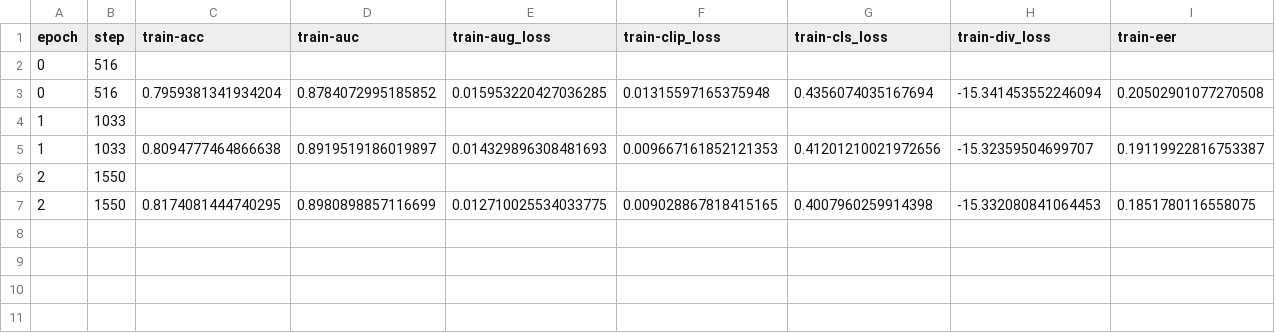
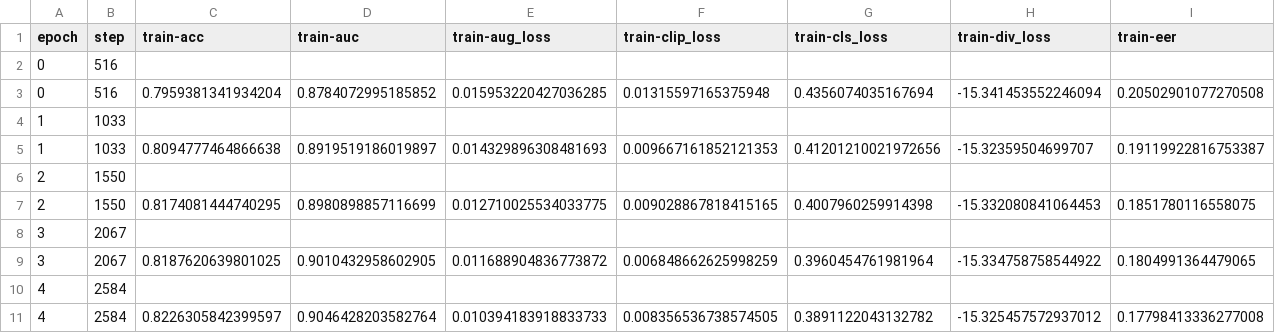
Before and after one commit to Katluver44/DeepfakeDetectionRenewed, a CSV file: experiments/results/mlaad/p6_diversity_lambda0.01/logs_seed42/metrics.csv, drawn as a sheet; only a part is shown; rows hold the shown columns only; the diff names each change by its address in the sheet, - before the commit and + after, or states it on an @@ line.

```diff
--- a/experiments/results/mlaad/p6_diversity_lambda0.01/logs_seed42/metrics.csv
+++ b/experiments/results/mlaad/p6_diversity_lambda0.01/logs_seed42/metrics.csv
+row 8: 3 | 2067
+row 9: 3 | 2067 | 0.8187620639801025 | 0.9010432958602905 | 0.011688904836773872 | 0.006848662625998259 | 0.3960454761981964 | -15.334758758544922 | 0.1804991364479065
+row 10: 4 | 2584
+row 11: 4 | 2584 | 0.8226305842399597 | 0.9046428203582764 | 0.010394183918833733 | 0.008356536738574505 | 0.3891122043132782 | -15.325457572937012 | 0.17798413336277008
```
Also changed, not shown: experiments/results/mlaad/p6_diversity_lambda0.01/logs_seed1024/metrics.csv, experiments/results/mlaad/p6_diversity_lambda0.01/logs_seed123/metrics.csv, 32 other files.
